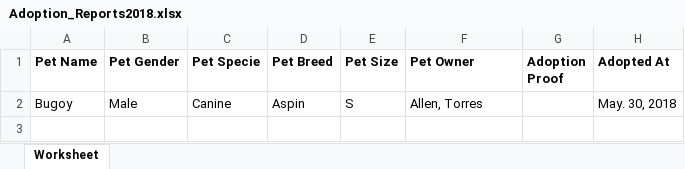
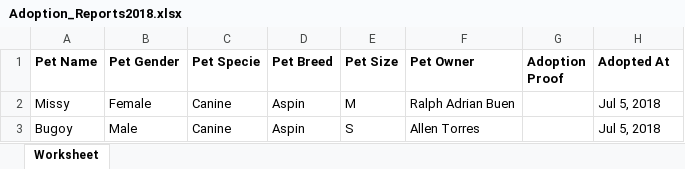
Before and after one commit to blackraspberry08/petex-v2.0, an Excel workbook: Adoption_Reports2018.xlsx, sheet Worksheet, drawn as a sheet; values as stored, in another font and other column widths than the file's, no borders; charts and pictures not drawn; addresses are those after the commit; the diff names each change by its address in the sheet, - before the commit and + after, or states it on an @@ line.

Commit message:
Excel (Picture Modified)

```diff
--- a/Adoption_Reports2018.xlsx (sheet Worksheet)
+++ b/Adoption_Reports2018.xlsx (sheet Worksheet)
+row 2: Missy | Female | Canine | Aspin | M | Ralph Adrian Buen |  | Jul 5, 2018
-F3 (Pet Owner): Allen, Torres
+F3 (Pet Owner): Allen Torres
-H3 (Adopted At): May. 30, 2018
+H3 (Adopted At): Jul 5, 2018
```
Also changed, not shown: charts or pictures, 9 other files.
